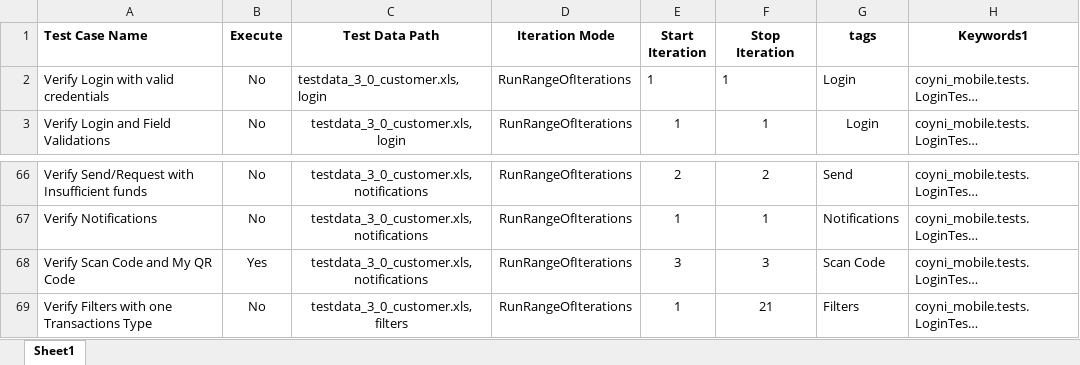
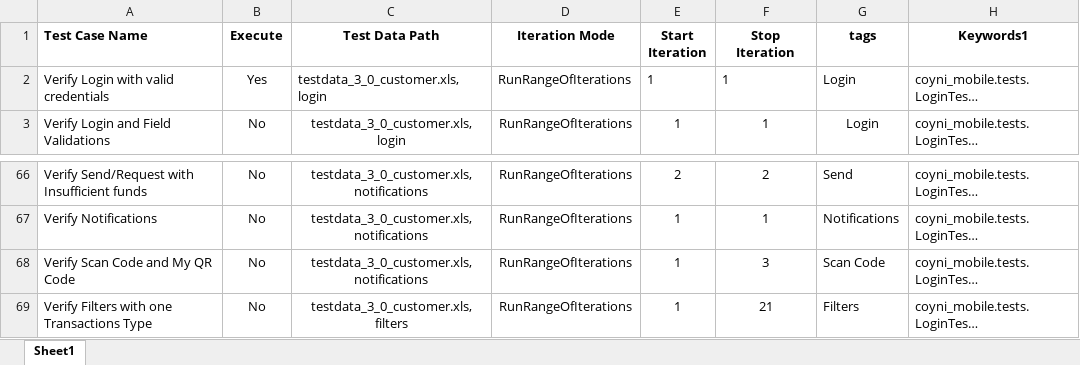
Before and after one commit to RameshNaikRR/Automation, an Excel workbook: Mobile/coyni_mobile/resources/TestScript_3_0_customer.xlsx, sheet Sheet1, drawn as a sheet; only a part is shown, gaps mark what is left out; long unchanged cells end in …; values as stored, in another font and other column widths than the file's, no borders; the diff names each change by its address in the sheet, - before the commit and + after, or states it on an @@ line.

Commit message:
Modified the Test Scripts and Test Data for Customer Portal

```diff
--- a/Mobile/coyni_mobile/resources/TestScript_3_0_customer.xlsx (sheet Sheet1)
+++ b/Mobile/coyni_mobile/resources/TestScript_3_0_customer.xlsx (sheet Sheet1)
-B2 (Execute): No
+B2 (Execute): Yes
-B68 (Execute): Yes
+B68 (Execute): No
-E68 (Start Iteration): 3
+E68 (Start Iteration): 1
```
Also changed, not shown: 6 other files.
